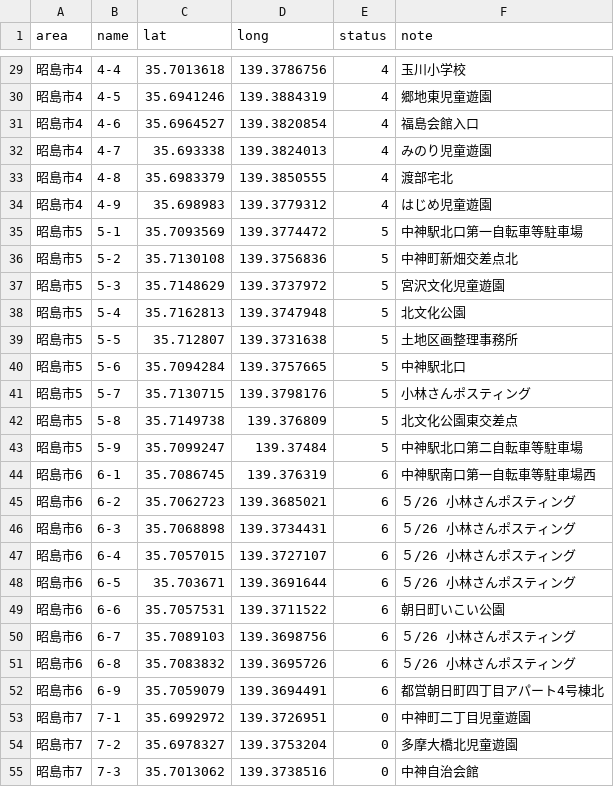
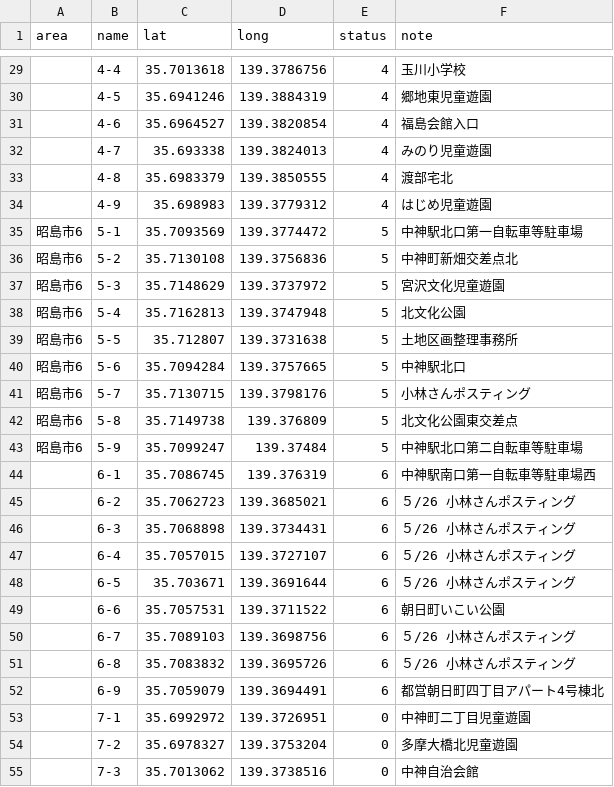
Before and after one commit to yuukiner/akishima2025, a CSV file: public/data/all.csv, drawn as a sheet; only a part is shown, gaps mark what is left out; the diff covers the shown part only.

```diff
--- a/public/data/all.csv
+++ b/public/data/all.csv
@@ -29,27 +29,27 @@ area,name,lat,long,status,note
-昭島市4,4-4,35.7013618,139.3786756,4,玉川小学校
-昭島市4,4-5,35.6941246,139.3884319,4,郷地東児童遊園
-昭島市4,4-6,35.6964527,139.3820854,4,福島会館入口
-昭島市4,4-7,35.693338,139.3824013,4,みのり児童遊園
-昭島市4,4-8,35.6983379,139.3850555,4,渡部宅北
-昭島市4,4-9,35.698983,139.3779312,4,はじめ児童遊園
-昭島市5,5-1,35.7093569,139.3774472,5,中神駅北口第一自転車等駐車場
-昭島市5,5-2,35.7130108,139.3756836,5,中神町新畑交差点北
-昭島市5,5-3,35.7148629,139.3737972,5,宮沢文化児童遊園
-昭島市5,5-4,35.7162813,139.3747948,5,北文化公園
-昭島市5,5-5,35.712807,139.3731638,5,土地区画整理事務所
-昭島市5,5-6,35.7094284,139.3757665,5,中神駅北口
-昭島市5,5-7,35.7130715,139.3798176,5,小林さんポスティング
-昭島市5,5-8,35.7149738,139.376809,5,北文化公園東交差点
-昭島市5,5-9,35.7099247,139.37484,5,中神駅北口第二自転車等駐車場
-昭島市6,6-1,35.7086745,139.376319,6,中神駅南口第一自転車等駐車場西
-昭島市6,6-2,35.7062723,139.3685021,6,５/26　小林さんポスティング
-昭島市6,6-3,35.7068898,139.3734431,6,５/26　小林さんポスティング
-昭島市6,6-4,35.7057015,139.3727107,6,５/26　小林さんポスティング
-昭島市6,6-5,35.703671,139.3691644,6,５/26　小林さんポスティング
-昭島市6,6-6,35.7057531,139.3711522,6,朝日町いこい公園
-昭島市6,6-7,35.7089103,139.3698756,6,５/26　小林さんポスティング
-昭島市6,6-8,35.7083832,139.3695726,6,５/26　小林さんポスティング
-昭島市6,6-9,35.7059079,139.3694491,6,都営朝日町四丁目アパート4号棟北
-昭島市7,7-1,35.6992972,139.3726951,0,中神町二丁目児童遊園
-昭島市7,7-2,35.6978327,139.3753204,0,多摩大橋北児童遊園
-昭島市7,7-3,35.7013062,139.3738516,0,中神自治会館
+,4-4,35.7013618,139.3786756,4,玉川小学校
+,4-5,35.6941246,139.3884319,4,郷地東児童遊園
+,4-6,35.6964527,139.3820854,4,福島会館入口
+,4-7,35.693338,139.3824013,4,みのり児童遊園
+,4-8,35.6983379,139.3850555,4,渡部宅北
+,4-9,35.698983,139.3779312,4,はじめ児童遊園
+昭島市6,5-1,35.7093569,139.3774472,5,中神駅北口第一自転車等駐車場
+昭島市6,5-2,35.7130108,139.3756836,5,中神町新畑交差点北
+昭島市6,5-3,35.7148629,139.3737972,5,宮沢文化児童遊園
+昭島市6,5-4,35.7162813,139.3747948,5,北文化公園
+昭島市6,5-5,35.712807,139.3731638,5,土地区画整理事務所
+昭島市6,5-6,35.7094284,139.3757665,5,中神駅北口
+昭島市6,5-7,35.7130715,139.3798176,5,小林さんポスティング
+昭島市6,5-8,35.7149738,139.376809,5,北文化公園東交差点
+昭島市6,5-9,35.7099247,139.37484,5,中神駅北口第二自転車等駐車場
+,6-1,35.7086745,139.376319,6,中神駅南口第一自転車等駐車場西
+,6-2,35.7062723,139.3685021,6,５/26　小林さんポスティング
+,6-3,35.7068898,139.3734431,6,５/26　小林さんポスティング
+,6-4,35.7057015,139.3727107,6,５/26　小林さんポスティング
+,6-5,35.703671,139.3691644,6,５/26　小林さんポスティング
+,6-6,35.7057531,139.3711522,6,朝日町いこい公園
+,6-7,35.7089103,139.3698756,6,５/26　小林さんポスティング
+,6-8,35.7083832,139.3695726,6,５/26　小林さんポスティング
+,6-9,35.7059079,139.3694491,6,都営朝日町四丁目アパート4号棟北
+,7-1,35.6992972,139.3726951,0,中神町二丁目児童遊園
+,7-2,35.6978327,139.3753204,0,多摩大橋北児童遊園
+,7-3,35.7013062,139.3738516,0,中神自治会館
```
Also changed, not shown: 124 edited cells elsewhere in this file, 9 other files.
